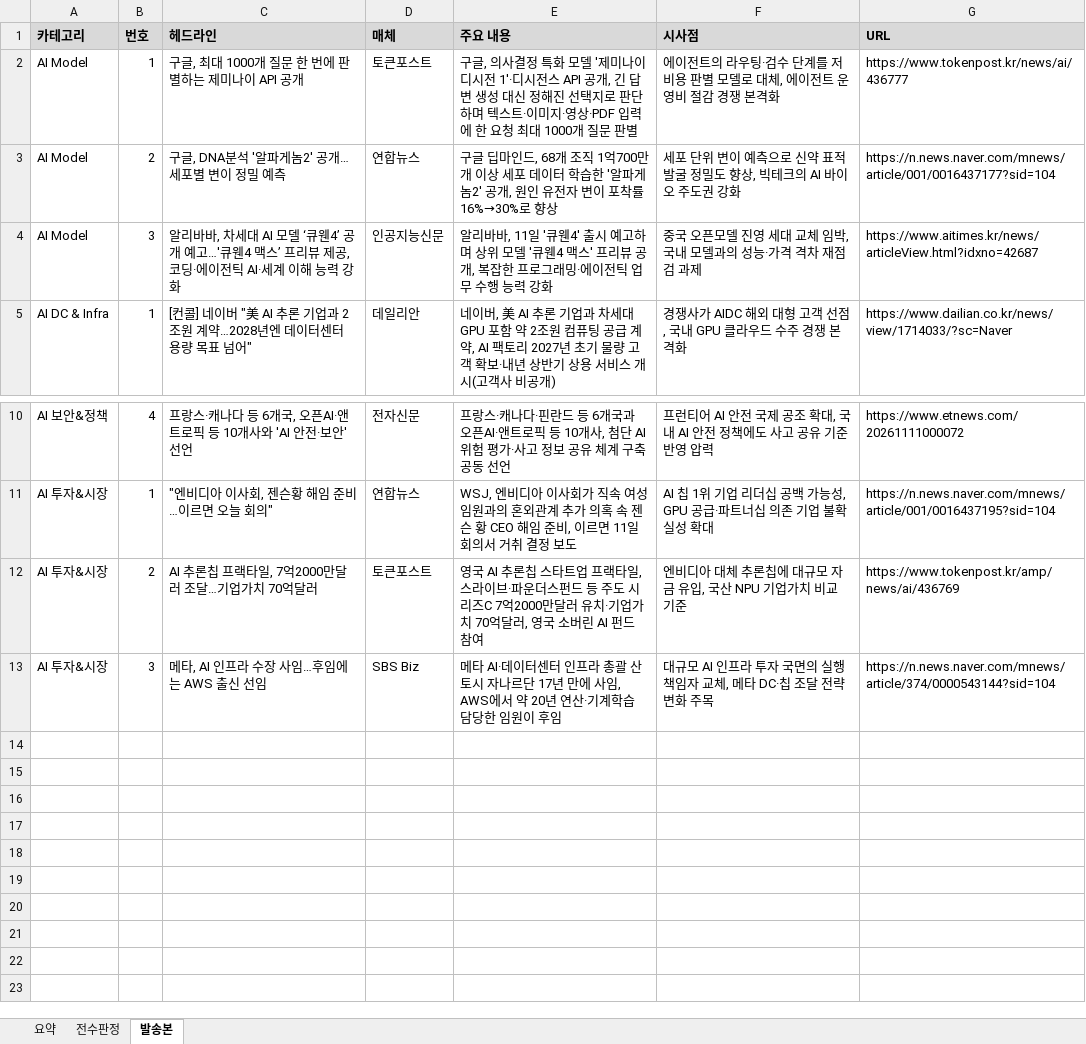
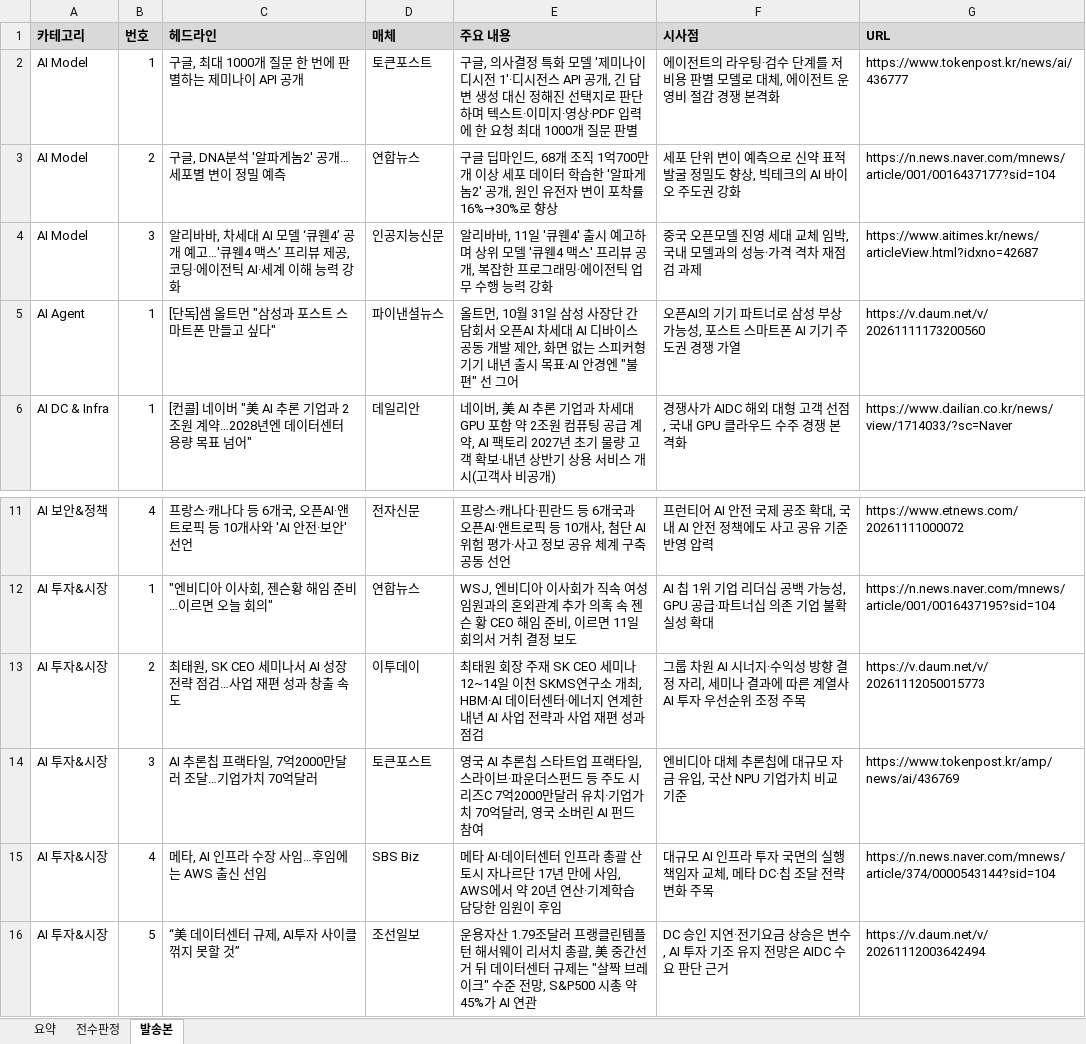
Before and after one commit to hijsh994-maker/daily-tech-brief, an Excel workbook: out/판정-2026-11-12.xlsx, sheet 발송본, drawn as a sheet; only a part is shown, gaps mark what is left out; values as stored, in another font and other column widths than the file's, no borders; addresses are those after the commit; the diff names each change by its address in the sheet, - before the commit and + after, or states it on an @@ line.

```diff
--- a/out/판정-2026-11-12.xlsx (sheet 발송본)
+++ b/out/판정-2026-11-12.xlsx (sheet 발송본)
+row 5: AI Agent | 1 | [단독]샘 올트먼 "삼성과 포스트 스마트폰 만들고 싶다" | 파이낸셜뉴스 | 올트먼, 10월 31일 삼성 사장단 간담회서 오픈AI 차세대 AI 디바이스 공동 개발 제안, 화면 없는 스피커형 기기 내년 출시 목표·AI 안경엔 "불편" 선 그어 | 오픈AI의 기기 파트너로 삼성 부상 가능성, 포스트 스마트폰 AI 기기 주도권 경쟁 가열 | https://v.daum.net/v/20261111173200560
+row 13: AI 투자&시장 | 2 | 최태원, SK CEO 세미나서 AI 성장전략 점검…사업 재편 성과 창출 속도 | 이투데이 | 최태원 회장 주재 SK CEO 세미나 12~14일 이천 SKMS연구소 개최, HBM·AI 데이터센터·에너지 연계한 내년 AI 사업 전략과 사업 재편 성과 점검 | 그룹 차원 AI 시너지·수익성 방향 결정 자리, 세미나 결과에 따른 계열사 AI 투자 우선순위 조정 주목 | https://v.daum.net/v/20261112050015773
-B14 (번호): 2
+B14 (번호): 3
-B15 (번호): 3
+B15 (번호): 4
+row 16: AI 투자&시장 | 5 | “美 데이터센터 규제, AI투자 사이클 꺾지 못할 것” | 조선일보 | 운용자산 1.79조달러 프랭클린템플턴 해서웨이 리서치 총괄, 美 중간선거 뒤 데이터센터 규제는 "살짝 브레이크" 수준 전망, S&P500 시총 약 45%가 AI 연관 | DC 승인 지연·전기요금 상승은 변수, AI 투자 기조 유지 전망은 AIDC 수요 판단 근거 | https://v.daum.net/v/20261112003642494
```
Also changed, not shown: sheet 전수판정, sheet 요약, 17 other files.
